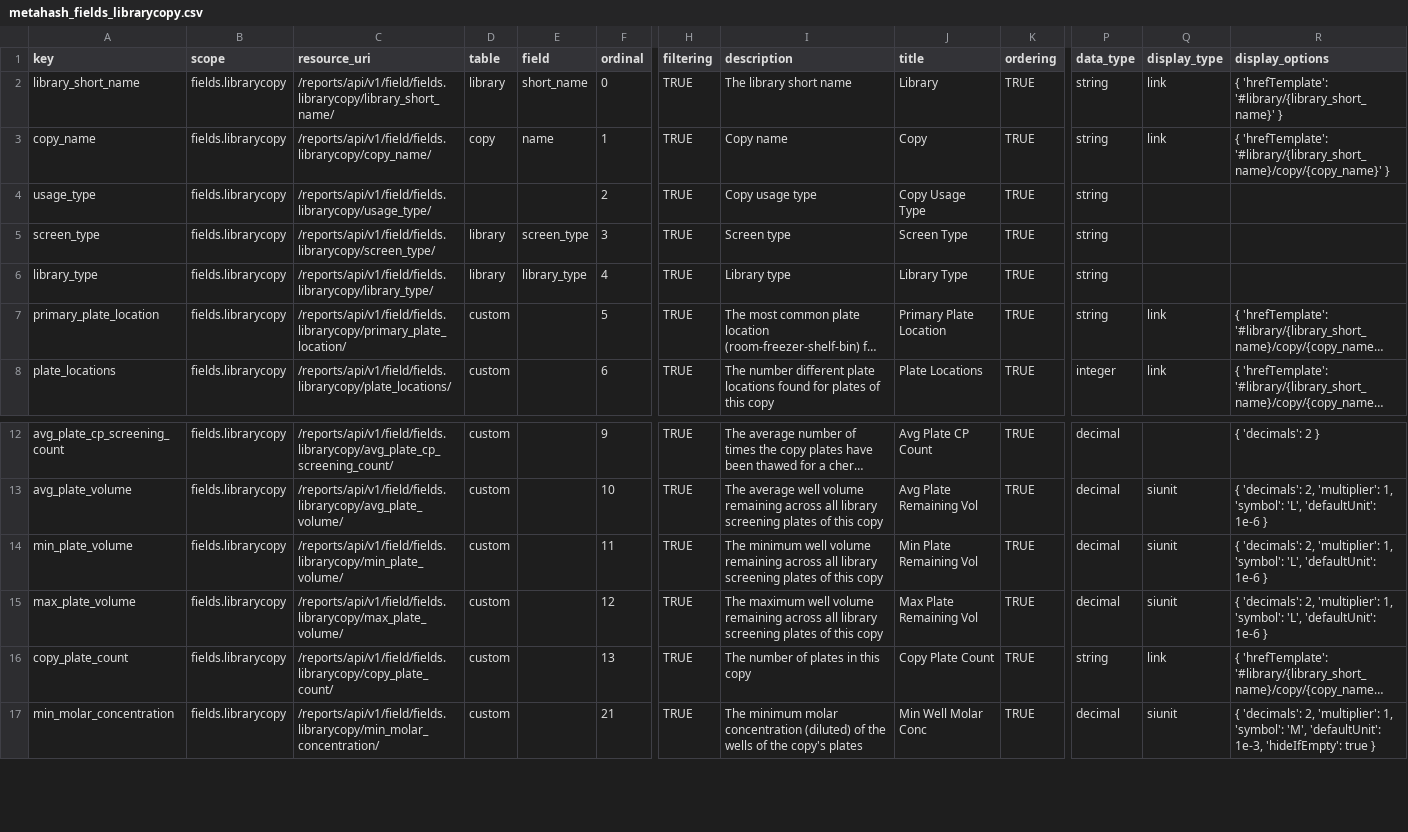
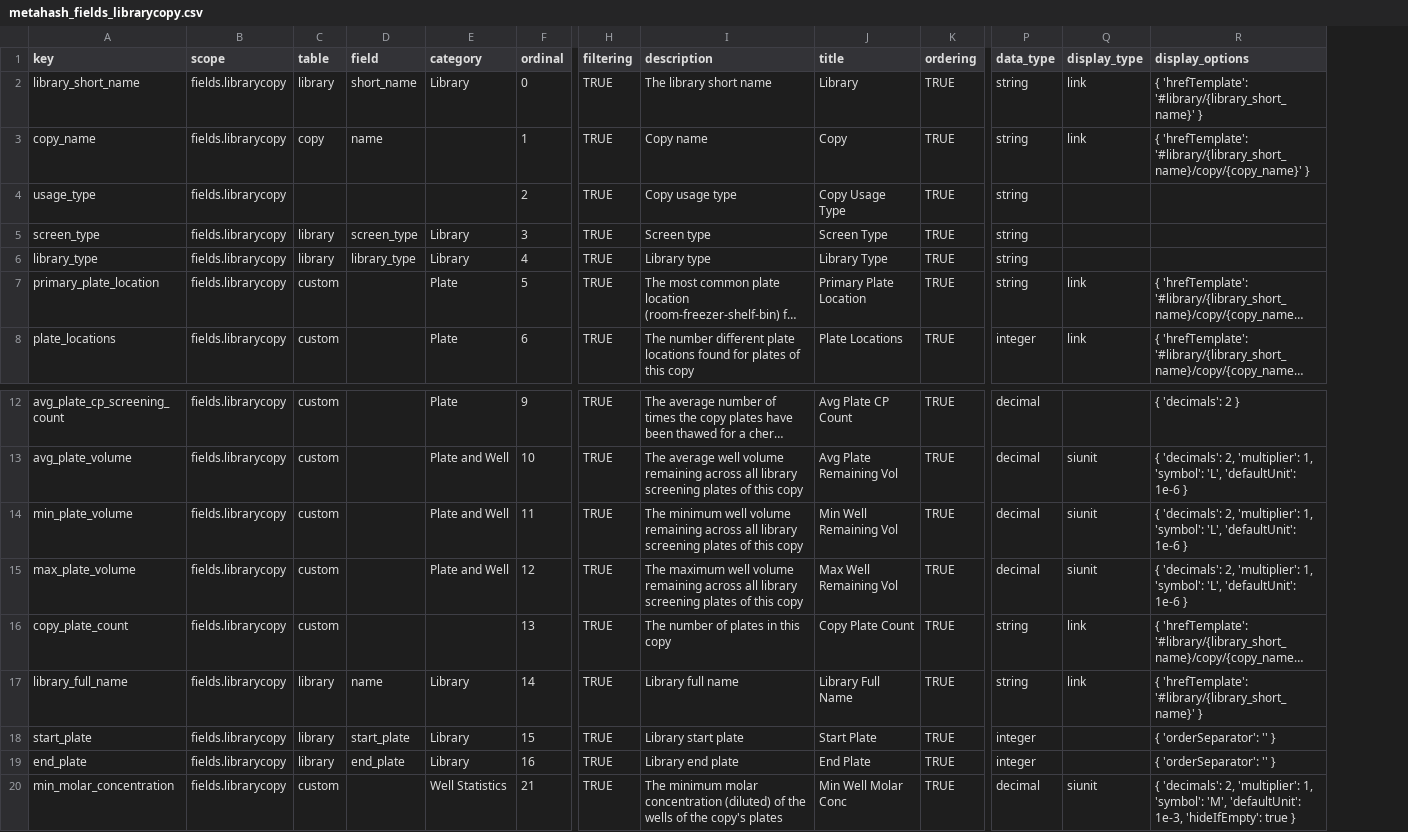
Before and after one commit to seanderickson/lims, a CSV file: db/static/api_init/metahash_fields_librarycopy.csv, drawn as a sheet; only a part is shown, gaps mark what is left out; long unchanged cells end in …; removed rows and columns are numbered as before the commit, all else as after; rows hold the shown columns only; the diff names each change by its address in the sheet, - before the commit and + after, or states it on an @@ line.

Commit message:
add fields for copy min vol remaining report

```diff
--- a/db/static/api_init/metahash_fields_librarycopy.csv
+++ b/db/static/api_init/metahash_fields_librarycopy.csv
-column C (resource_uri), rows 2-8: /reports/api/v1/field/fields.librarycopy/library_short_name/ | /reports/api/v1/field/fields.librarycopy/copy_name/ | /reports/api/v1/field/fields.librarycopy/usage_type/ | /reports/api/v1/field/fields.librarycopy/screen_type/ | /reports/api/v1/field/fields.librarycopy/library_type/ | /reports/api/v1/field/fields.librarycopy/primary_plate_location/ | /reports/api/v1/field/fields.librarycopy/plate_locations/; rows 12-17: /reports/api/v1/field/fields.librarycopy/avg_plate_cp_screening_count/ | /reports/api/v1/field/fields.librarycopy/avg_plate_volume/ | /reports/api/v1/field/fields.librarycopy/min_plate_volume/ | /reports/api/v1/field/fields.librarycopy/max_plate_volume/ | /reports/api/v1/field/fields.librarycopy/copy_plate_count/ | /reports/api/v1/field/fields.librarycopy/min_molar_concentration/
+column E (category), rows 2-8: Library |  |  | Library | Library | Plate | Plate; rows 12-15: Plate | Plate and Well | Plate and Well | Plate and Well; row 20: Well Statistics
-J14 (title): Min Plate Remaining Vol
+J14 (title): Min Well Remaining Vol
-J15 (title): Max Plate Remaining Vol
+J15 (title): Max Well Remaining Vol
+row 17: library_full_name | fields.librarycopy | library | name | Library | 14 | TRUE | Library full name | Library Full Name | TRUE | string | link | { 'hrefTemplate': '#library/{library_short_name}' }
+row 18: start_plate | fields.librarycopy | library | start_plate | Library | 15 | TRUE | Library start plate | Start Plate | TRUE | integer |  | { 'orderSeparator': '' }
+row 19: end_plate | fields.librarycopy | library | end_plate | Library | 16 | TRUE | Library end plate | End Plate | TRUE | integer |  | { 'orderSeparator': '' }
```
Also changed, not shown: 1 other file.
